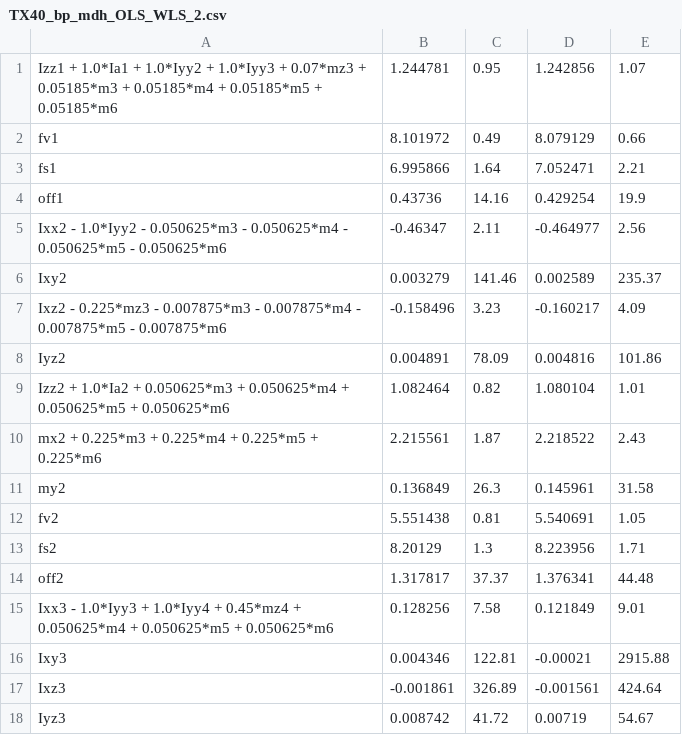
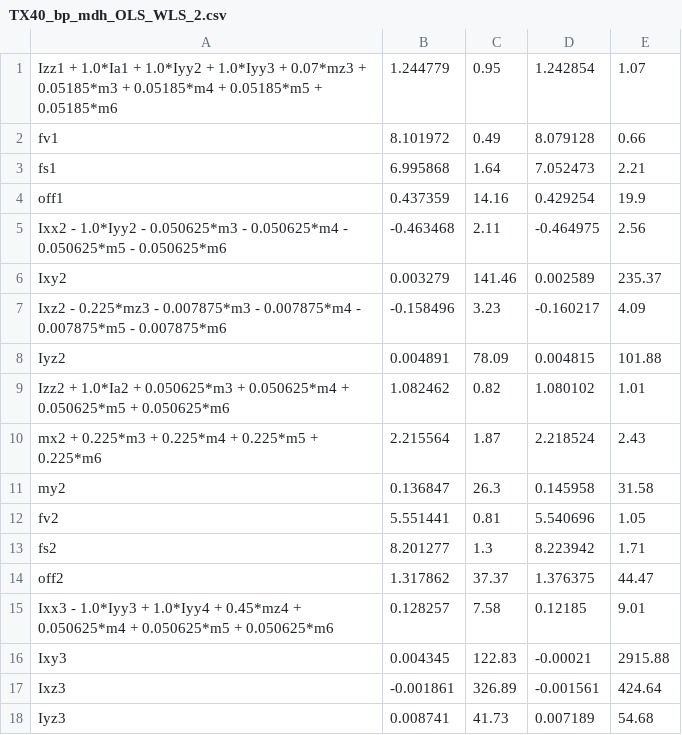
Before and after one commit to thanhndv212/identification, a CSV file: identification/src/thanh/TX40_bp_mdh_OLS_WLS_2.csv, drawn as a sheet; only a part is shown; the diff covers the shown part only.

```diff
--- a/identification/src/thanh/TX40_bp_mdh_OLS_WLS_2.csv
+++ b/identification/src/thanh/TX40_bp_mdh_OLS_WLS_2.csv
@@ -1,18 +1,18 @@
-Izz1 + 1.0*Ia1 + 1.0*Iyy2 + 1.0*Iyy3 + 0.07*mz3 + 0.05185*m3 + 0.05185*m4 + 0.05185*m5 + 0.05185*m6,1.244781,0.95,1.242856,1.07
-fv1,8.101972,0.49,8.079129,0.66
-fs1,6.995866,1.64,7.052471,2.21
-off1,0.43736,14.16,0.429254,19.9
-Ixx2 - 1.0*Iyy2 - 0.050625*m3 - 0.050625*m4 - 0.050625*m5 - 0.050625*m6,-0.46347,2.11,-0.464977,2.56
+Izz1 + 1.0*Ia1 + 1.0*Iyy2 + 1.0*Iyy3 + 0.07*mz3 + 0.05185*m3 + 0.05185*m4 + 0.05185*m5 + 0.05185*m6,1.244779,0.95,1.242854,1.07
+fv1,8.101972,0.49,8.079128,0.66
+fs1,6.995868,1.64,7.052473,2.21
+off1,0.437359,14.16,0.429254,19.9
+Ixx2 - 1.0*Iyy2 - 0.050625*m3 - 0.050625*m4 - 0.050625*m5 - 0.050625*m6,-0.463468,2.11,-0.464975,2.56
 Ixy2,0.003279,141.46,0.002589,235.37
 Ixz2 - 0.225*mz3 - 0.007875*m3 - 0.007875*m4 - 0.007875*m5 - 0.007875*m6,-0.158496,3.23,-0.160217,4.09
-Iyz2,0.004891,78.09,0.004816,101.86
-Izz2 + 1.0*Ia2 + 0.050625*m3 + 0.050625*m4 + 0.050625*m5 + 0.050625*m6,1.082464,0.82,1.080104,1.01
-mx2 + 0.225*m3 + 0.225*m4 + 0.225*m5 + 0.225*m6,2.215561,1.87,2.218522,2.43
-my2,0.136849,26.3,0.145961,31.58
-fv2,5.551438,0.81,5.540691,1.05
-fs2,8.20129,1.3,8.223956,1.71
-off2,1.317817,37.37,1.376341,44.48
-Ixx3 - 1.0*Iyy3 + 1.0*Iyy4 + 0.45*mz4 + 0.050625*m4 + 0.050625*m5 + 0.050625*m6,0.128256,7.58,0.121849,9.01
-Ixy3,0.004346,122.81,-0.00021,2915.88
+Iyz2,0.004891,78.09,0.004815,101.88
+Izz2 + 1.0*Ia2 + 0.050625*m3 + 0.050625*m4 + 0.050625*m5 + 0.050625*m6,1.082462,0.82,1.080102,1.01
+mx2 + 0.225*m3 + 0.225*m4 + 0.225*m5 + 0.225*m6,2.215564,1.87,2.218524,2.43
+my2,0.136847,26.3,0.145958,31.58
+fv2,5.551441,0.81,5.540696,1.05
+fs2,8.201277,1.3,8.223942,1.71
+off2,1.317862,37.37,1.376375,44.47
+Ixx3 - 1.0*Iyy3 + 1.0*Iyy4 + 0.45*mz4 + 0.050625*m4 + 0.050625*m5 + 0.050625*m6,0.128257,7.58,0.12185,9.01
+Ixy3,0.004345,122.83,-0.00021,2915.88
 Ixz3,-0.001861,326.89,-0.001561,424.64
-Iyz3,0.008742,41.72,0.00719,54.67
+Iyz3,0.008741,41.73,0.007189,54.68
```
Also changed, not shown: 55 edited cells elsewhere in this file, 6 other files.
